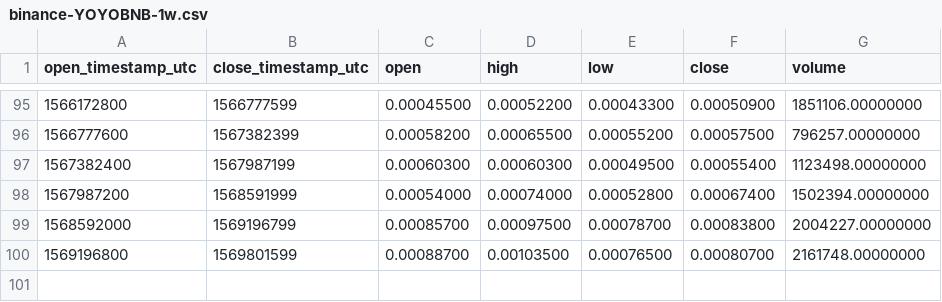
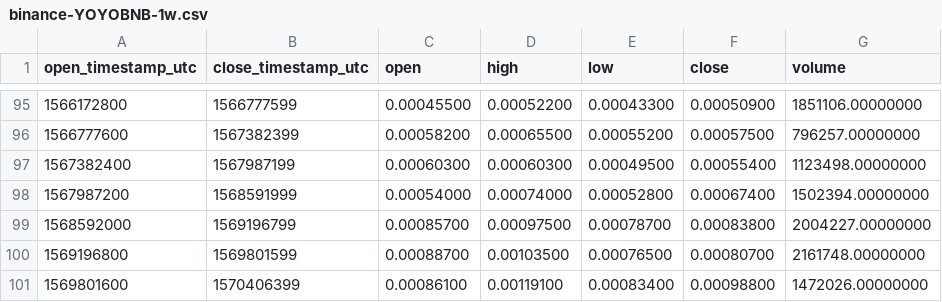
Before and after one commit to cryptobigbro/binance-YOYOBNB, a CSV file: binance-YOYOBNB-1w.csv, drawn as a sheet; only a part is shown, gaps mark what is left out.

Commit message:
Update OHLCV data.

```diff
--- a/binance-YOYOBNB-1w.csv
+++ b/binance-YOYOBNB-1w.csv
@@ -100 +100,2 @@ open_timestamp_utc,close_timestamp_utc,open,high,low,close,volume
 1569196800,1569801599,0.00088700,0.00103500,0.00076500,0.00080700,2161748.00000000
+1569801600,1570406399,0.00086100,0.00119100,0.00083400,0.00098800,1472026.00000000
```
Also changed, not shown: binance-YOYOBNB-1d.csv, 1 other file.
